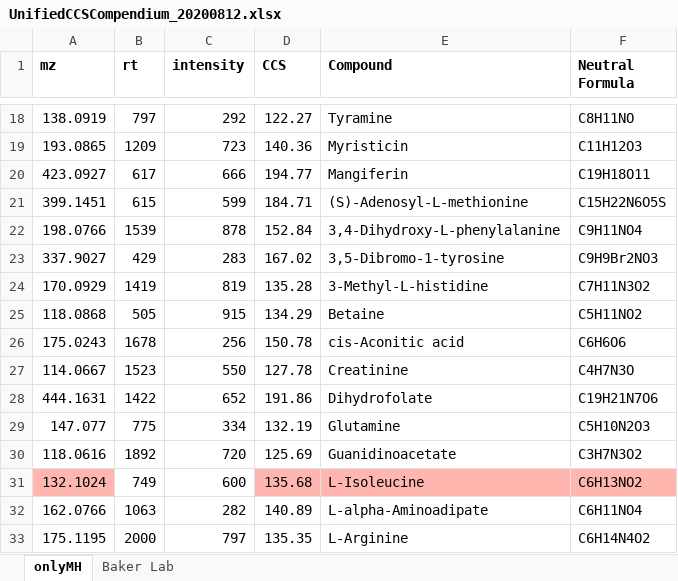
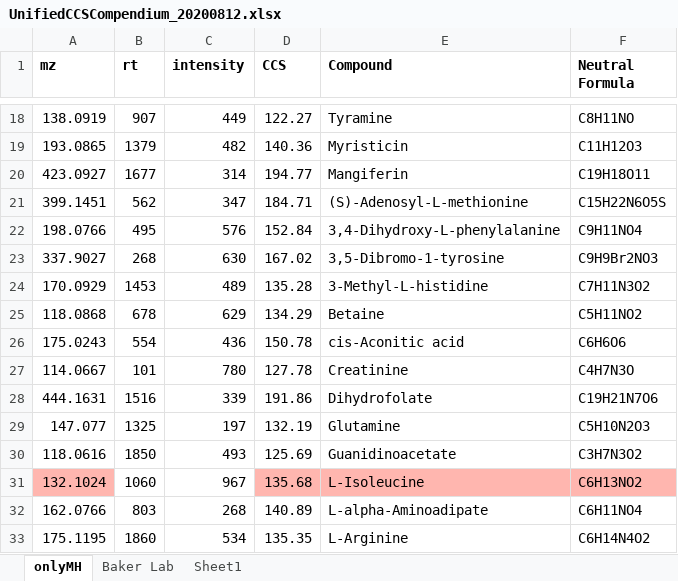
Before and after one commit to WBS-TW/MSxplorer, an Excel workbook: data/UnifiedCCSCompendium_20200812.xlsx, sheet onlyMH, drawn as a sheet; only a part is shown, gaps mark what is left out; values as stored, in another font and other column widths than the file's, no borders; table styles not drawn; the diff covers the shown part only; the diff names each change by its address in the sheet, - before the commit and + after, or states it on an @@ line.

```diff
--- a/data/UnifiedCCSCompendium_20200812.xlsx (sheet onlyMH)
+++ b/data/UnifiedCCSCompendium_20200812.xlsx (sheet onlyMH)
+sheet tab: Sheet1
-B18 (rt): 797
+B18 (rt): 907
-C18 (intensity): 292
+C18 (intensity): 449
-B19 (rt): 1209
+B19 (rt): 1379
-C19 (intensity): 723
+C19 (intensity): 482
-B20 (rt): 617
+B20 (rt): 1677
-C20 (intensity): 666
+C20 (intensity): 314
-B21 (rt): 615
+B21 (rt): 562
-C21 (intensity): 599
+C21 (intensity): 347
-B22 (rt): 1539
+B22 (rt): 495
-C22 (intensity): 878
+C22 (intensity): 576
-B23 (rt): 429
+B23 (rt): 268
-C23 (intensity): 283
+C23 (intensity): 630
-B24 (rt): 1419
+B24 (rt): 1453
-C24 (intensity): 819
+C24 (intensity): 489
-B25 (rt): 505
+B25 (rt): 678
-C25 (intensity): 915
+C25 (intensity): 629
-B26 (rt): 1678
+B26 (rt): 554
-C26 (intensity): 256
+C26 (intensity): 436
-B27 (rt): 1523
+B27 (rt): 101
-C27 (intensity): 550
+C27 (intensity): 780
-B28 (rt): 1422
+B28 (rt): 1516
-C28 (intensity): 652
+C28 (intensity): 339
-B29 (rt): 775
+B29 (rt): 1325
-C29 (intensity): 334
+C29 (intensity): 197
-B30 (rt): 1892
+B30 (rt): 1850
-C30 (intensity): 720
+C30 (intensity): 493
-B31 (rt): 749
+B31 (rt): 1060
-C31 (intensity): 600
+C31 (intensity): 967
-B32 (rt): 1063
+B32 (rt): 803
-C32 (intensity): 282
+C32 (intensity): 268
-B33 (rt): 2000
+B33 (rt): 1860
-C33 (intensity): 797
+C33 (intensity): 534
```
Also changed, not shown: 462 edited cells elsewhere in this sheet, 21 other files.
